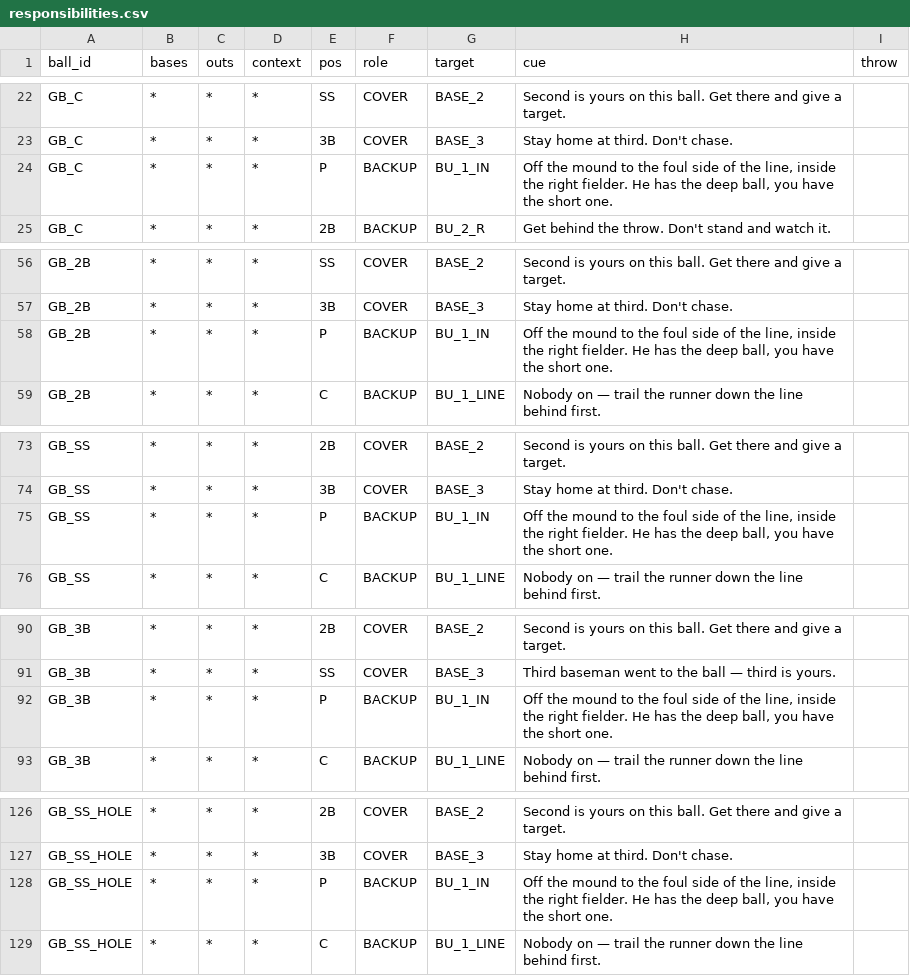
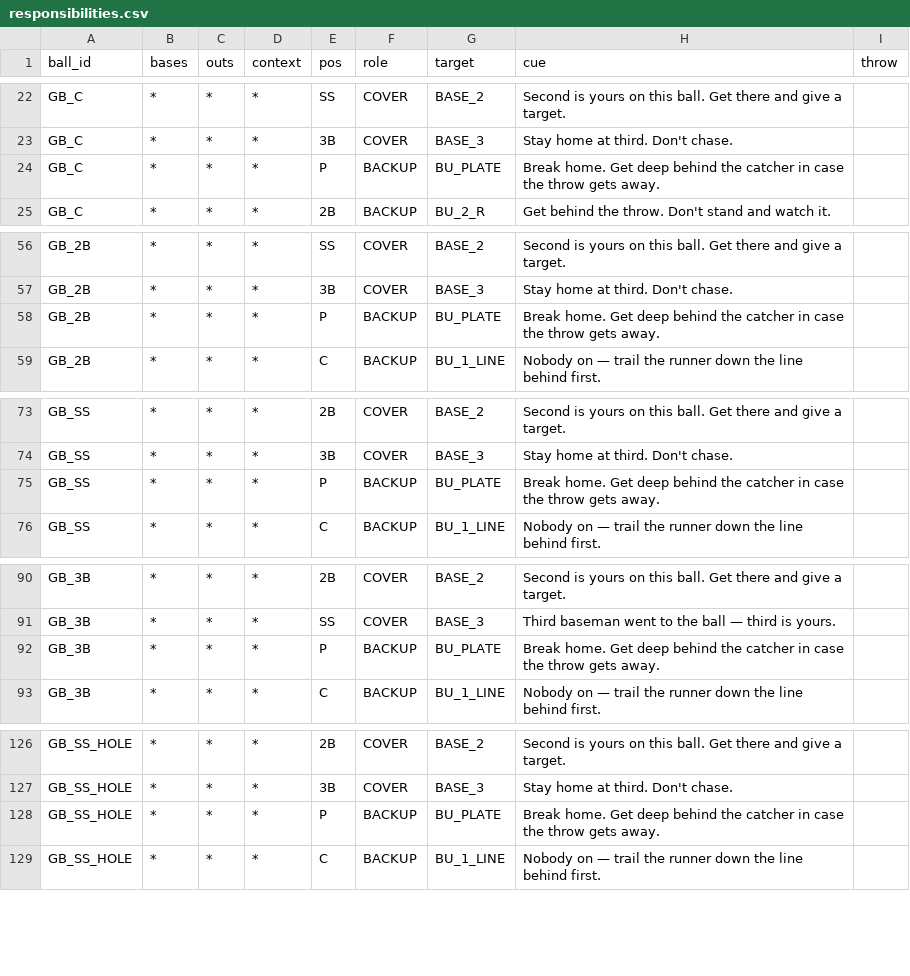
Before and after one commit to natesteele888/lybs-ballclub, a CSV file: data/responsibilities.csv, drawn as a sheet; only a part is shown, gaps mark what is left out; the diff covers the shown part only.

```diff
--- a/data/responsibilities.csv
+++ b/data/responsibilities.csv
@@ -23,3 +23,3 @@ GB_C,*,*,*,SS,COVER,BASE_2,Second is yours on this ball. Get there and give a ta
 GB_C,*,*,*,3B,COVER,BASE_3,Stay home at third. Don't chase.,
-GB_C,*,*,*,P,BACKUP,BU_1_IN,"Off the mound to the foul side of the line, inside the right fielder. He has the deep ball, you have the short one.",
+GB_C,*,*,*,P,BACKUP,BU_PLATE,"Break home. Get deep behind the catcher in case the throw gets away.",
 GB_C,*,*,*,2B,BACKUP,BU_2_R,Get behind the throw. Don't stand and watch it.,
@@ -57,3 +57,3 @@ GB_2B,*,*,*,SS,COVER,BASE_2,Second is yours on this ball. Get there and give a t
 GB_2B,*,*,*,3B,COVER,BASE_3,Stay home at third. Don't chase.,
-GB_2B,*,*,*,P,BACKUP,BU_1_IN,"Off the mound to the foul side of the line, inside the right fielder. He has the deep ball, you have the short one.",
+GB_2B,*,*,*,P,BACKUP,BU_PLATE,"Break home. Get deep behind the catcher in case the throw gets away.",
 GB_2B,*,*,*,C,BACKUP,BU_1_LINE,Nobody on — trail the runner down the line behind first.,
@@ -74,3 +74,3 @@ GB_SS,*,*,*,2B,COVER,BASE_2,Second is yours on this ball. Get there and give a t
 GB_SS,*,*,*,3B,COVER,BASE_3,Stay home at third. Don't chase.,
-GB_SS,*,*,*,P,BACKUP,BU_1_IN,"Off the mound to the foul side of the line, inside the right fielder. He has the deep ball, you have the short one.",
+GB_SS,*,*,*,P,BACKUP,BU_PLATE,"Break home. Get deep behind the catcher in case the throw gets away.",
 GB_SS,*,*,*,C,BACKUP,BU_1_LINE,Nobody on — trail the runner down the line behind first.,
@@ -91,3 +91,3 @@ GB_3B,*,*,*,2B,COVER,BASE_2,Second is yours on this ball. Get there and give a t
 GB_3B,*,*,*,SS,COVER,BASE_3,Third baseman went to the ball — third is yours.,
-GB_3B,*,*,*,P,BACKUP,BU_1_IN,"Off the mound to the foul side of the line, inside the right fielder. He has the deep ball, you have the short one.",
+GB_3B,*,*,*,P,BACKUP,BU_PLATE,"Break home. Get deep behind the catcher in case the throw gets away.",
 GB_3B,*,*,*,C,BACKUP,BU_1_LINE,Nobody on — trail the runner down the line behind first.,
@@ -127,3 +127,3 @@ GB_SS_HOLE,*,*,*,2B,COVER,BASE_2,Second is yours on this ball. Get there and giv
 GB_SS_HOLE,*,*,*,3B,COVER,BASE_3,Stay home at third. Don't chase.,
-GB_SS_HOLE,*,*,*,P,BACKUP,BU_1_IN,"Off the mound to the foul side of the line, inside the right fielder. He has the deep ball, you have the short one.",
+GB_SS_HOLE,*,*,*,P,BACKUP,BU_PLATE,"Break home. Get deep behind the catcher in case the throw gets away.",
 GB_SS_HOLE,*,*,*,C,BACKUP,BU_1_LINE,Nobody on — trail the runner down the line behind first.,
```
Also changed, not shown: 4 edited cells elsewhere in this file, 2 other files.
